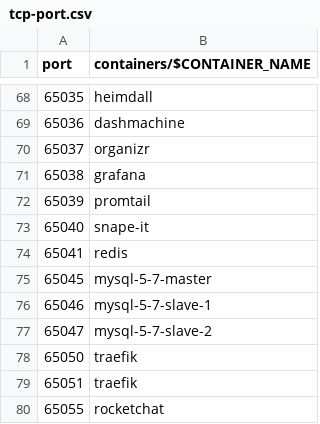
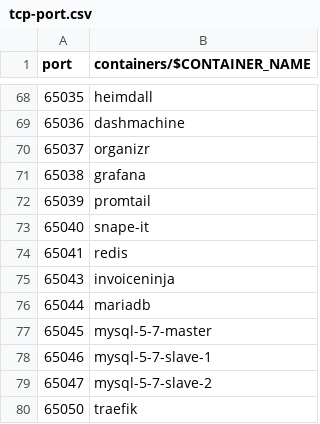
Before and after one commit to chatlamin/serverhome, a CSV file: docs/tcp-port.csv, drawn as a sheet; only a part is shown, gaps mark what is left out; the shorter side is filled out with more unchanged rows; the diff names each change by its address in the sheet, - before the commit and + after, or states it on an @@ line.

Commit message:
add mariadb, work invoiceninja

```diff
--- a/docs/tcp-port.csv
+++ b/docs/tcp-port.csv
+row 75: 65043 | invoiceninja
+row 76: 65044 | mariadb
```
Also changed, not shown: 30 other files.
